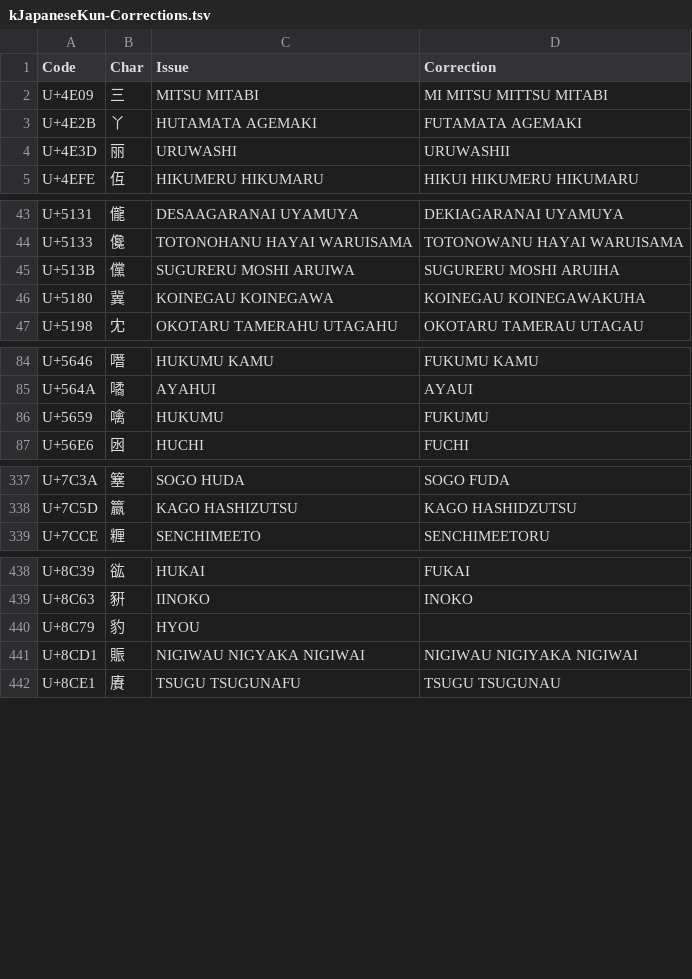
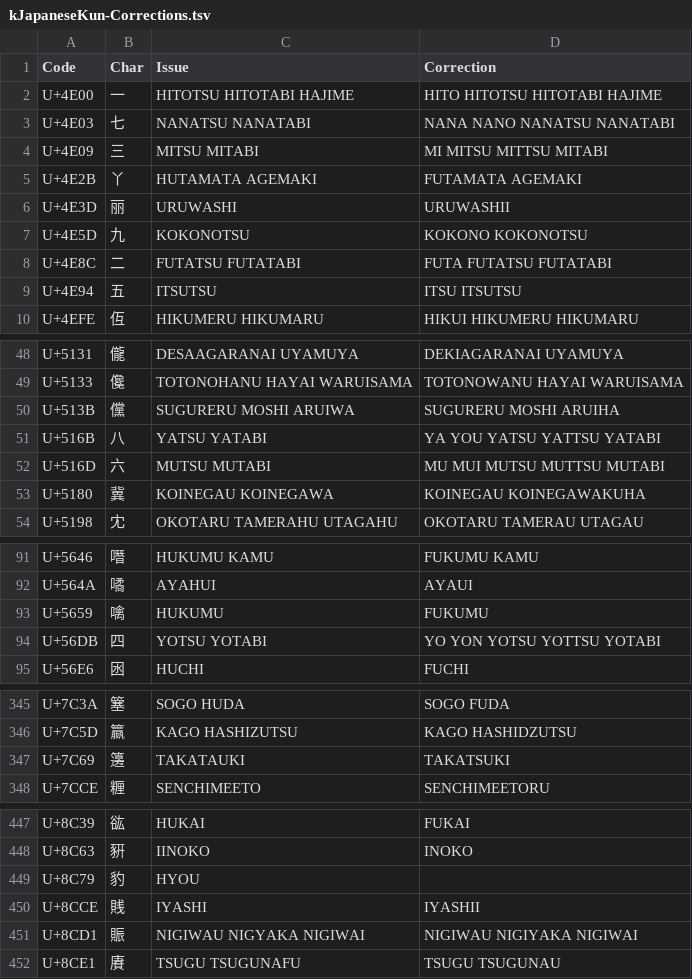
Before and after one commit to tonton-pixel/Unihan-kJapaneseKun-kJapaneseOn-Error-Report, a TSV file: kJapaneseKun-Corrections.tsv, drawn as a sheet; only a part is shown, gaps mark what is left out; the diff names each change by its address in the sheet, - before the commit and + after, or states it on an @@ line.

```diff
--- a/kJapaneseKun-Corrections.tsv
+++ b/kJapaneseKun-Corrections.tsv
+row 2: U+4E00 | 一 | HITOTSU HITOTABI HAJIME | HITO HITOTSU HITOTABI HAJIME
+row 3: U+4E03 | 七 | NANATSU NANATABI | NANA NANO NANATSU NANATABI
+row 7: U+4E5D | 九 | KOKONOTSU | KOKONO KOKONOTSU
+row 8: U+4E8C | 二 | FUTATSU FUTATABI | FUTA FUTATSU FUTATABI
+row 9: U+4E94 | 五 | ITSUTSU | ITSU ITSUTSU
+row 51: U+516B | 八 | YATSU YATABI | YA YOU YATSU YATTSU YATABI
+row 52: U+516D | 六 | MUTSU MUTABI | MU MUI MUTSU MUTTSU MUTABI
+row 94: U+56DB | 四 | YOTSU YOTABI | YO YON YOTSU YOTTSU YOTABI
+row 347: U+7C69 | 籩 | TAKATAUKI | TAKATSUKI
+row 450: U+8CCE | 賎 | IYASHI | IYASHII
```
Also changed, not shown: 3 other files.
